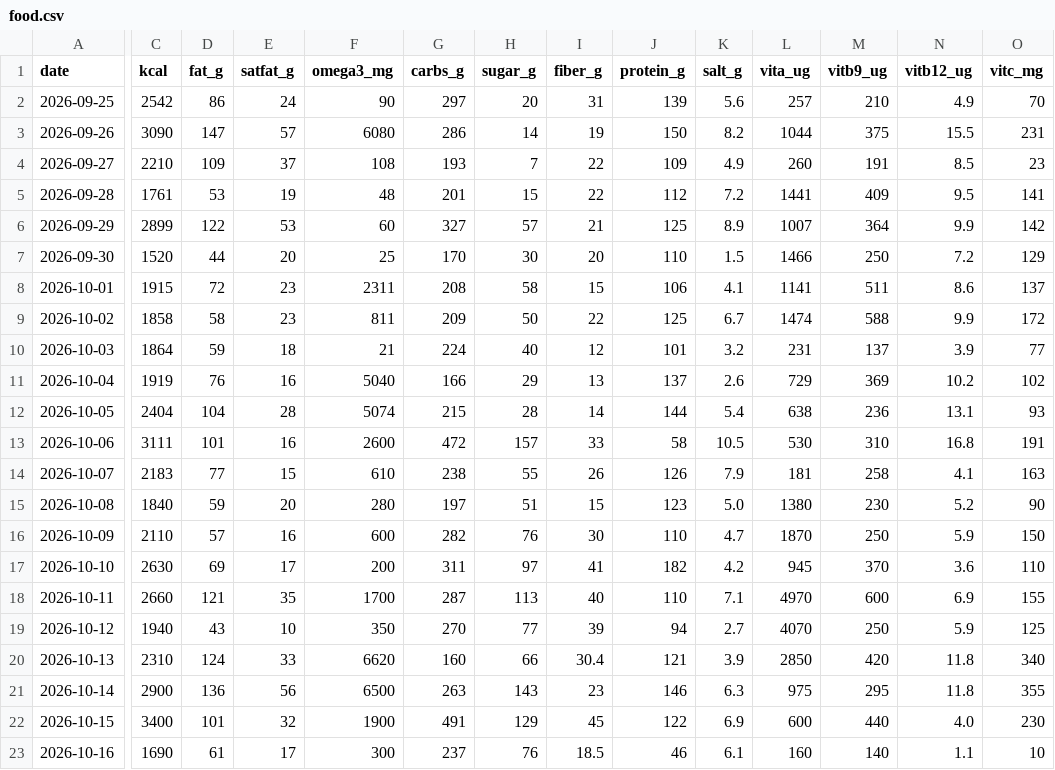
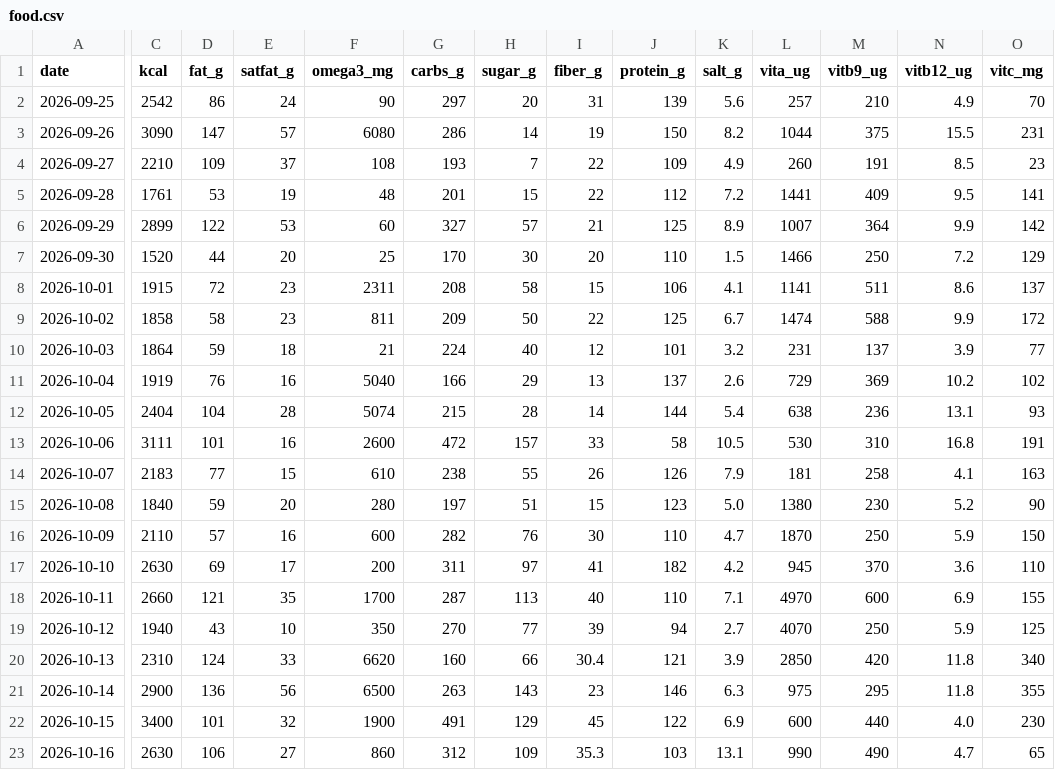
Before and after one commit to borawhocodess/salihboraozturk.com, a CSV file: other/tables/food.csv, drawn as a sheet; only a part is shown, gaps mark what is left out; the diff covers the shown part only; the diff names each change by its address in the sheet, - before the commit and + after, or states it on an @@ line.

```diff
--- a/other/tables/food.csv
+++ b/other/tables/food.csv
-C23 (kcal): 1690
+C23 (kcal): 2630
-D23 (fat_g): 61
+D23 (fat_g): 106
-E23 (satfat_g): 17
+E23 (satfat_g): 27
-F23 (omega3_mg): 300
+F23 (omega3_mg): 860
-G23 (carbs_g): 237
+G23 (carbs_g): 312
-H23 (sugar_g): 76
+H23 (sugar_g): 109
-I23 (fiber_g): 18.5
+I23 (fiber_g): 35.3
-J23 (protein_g): 46
+J23 (protein_g): 103
-K23 (salt_g): 6.1
+K23 (salt_g): 13.1
-L23 (vita_ug): 160
+L23 (vita_ug): 990
-M23 (vitb9_ug): 140
+M23 (vitb9_ug): 490
-N23 (vitb12_ug): 1.1
+N23 (vitb12_ug): 4.7
-O23 (vitc_mg): 10
+O23 (vitc_mg): 65
```
Also changed, not shown: 9 edited cells elsewhere in this file, 1 other file.
